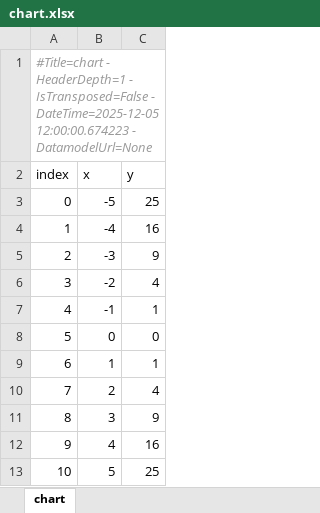
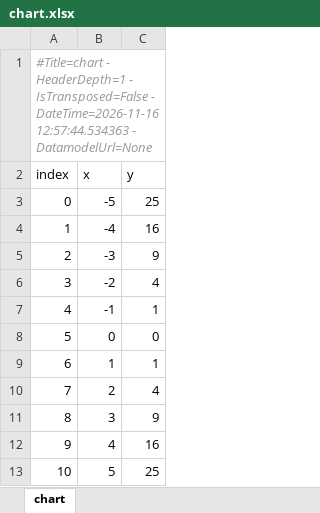
Before and after one commit to maxfordham/xlsxdatagrid, an Excel workbook: xl/chart.xlsx, sheet chart, drawn as a sheet; values as stored, in another font and other column widths than the file's, no borders; charts and pictures and table styles not drawn; the diff names each change by its address in the sheet, - before the commit and + after, or states it on an @@ line.

```diff
--- a/xl/chart.xlsx (sheet chart)
+++ b/xl/chart.xlsx (sheet chart)
-A1 (index): …IsTransposed=False - DateTime=2025-12-05 12:00:00.674223 - DatamodelUrl=None
+A1 (index): …IsTransposed=False - DateTime=2026-11-16 12:57:44.534363 - DatamodelUrl=None
```
Also changed, not shown: xl/test-many-sheets.xlsx, xl/test-t.xlsx, 18 other files.
